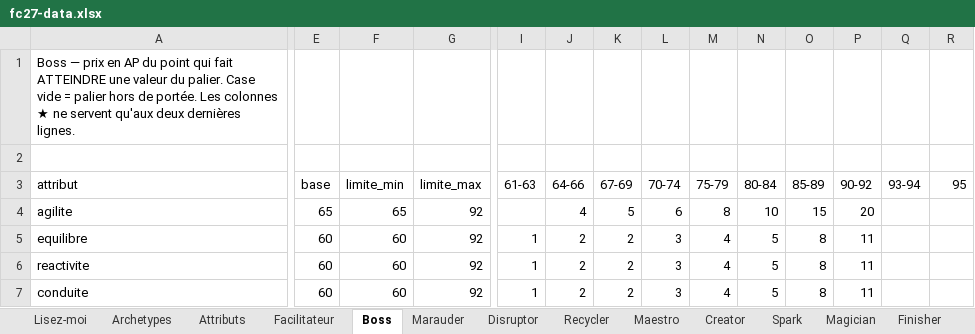
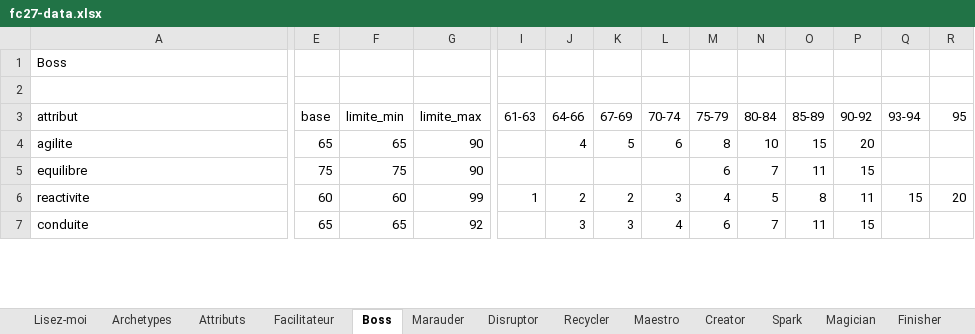
Before and after one commit to Akunesquik/builderproclubs, an Excel workbook: data/fc27-data.xlsx, sheet Boss, drawn as a sheet; only a part is shown, gaps mark what is left out; values as stored, in another font and other column widths than the file's, no cell formats; the diff covers the shown part only; the diff names each change by its address in the sheet, - before the commit and + after, or states it on an @@ line.

```diff
--- a/data/fc27-data.xlsx (sheet Boss)
+++ b/data/fc27-data.xlsx (sheet Boss)
-A1 (attribut): Boss — prix en AP du point qui fait ATTEINDRE une valeur du palier. Case vide = palier hors de portée. Les colonnes ★ ne servent qu'aux deux dernières lignes.
+A1 (attribut): Boss
-G4:G5 (limite_max): 92
+G4:G5 (limite_max): 90
-E5 (base): 60
+E5 (base): 75
-F5 (limite_min): 60
+F5 (limite_min): 75
-I5 (61-63): 1
+I5 (61-63): (empty)
-J5 (64-66): 2
+J5 (64-66): (empty)
-K5 (67-69): 2
+K5 (67-69): (empty)
-L5 (70-74): 3
+L5 (70-74): (empty)
-M5 (75-79): 4
+M5 (75-79): 6
-N5 (80-84): 5
+N5 (80-84): 7
-O5 (85-89): 8
+O5 (85-89): 11
-P5 (90-92): 11
+P5 (90-92): 15
-G6 (limite_max): 92
+G6 (limite_max): 99
-Q6 (93-94): (empty)
+Q6 (93-94): 15
-R6 (95): (empty)
+R6 (95): 20
-E7 (base): 60
+E7 (base): 65
-F7 (limite_min): 60
+F7 (limite_min): 65
-I7 (61-63): 1
+I7 (61-63): (empty)
-J7 (64-66): 2
+J7 (64-66): 3
-K7 (67-69): 2
+K7 (67-69): 3
-L7 (70-74): 3
+L7 (70-74): 4
-M7 (75-79): 4
+M7 (75-79): 6
-N7 (80-84): 5
+N7 (80-84): 7
-O7 (85-89): 8
+O7 (85-89): 11
-P7 (90-92): 11
+P7 (90-92): 15
```
Also changed, not shown: 5 removed rows and 227 edited cells elsewhere in this sheet, sheet Creator, sheet Maestro, sheet Disruptor, sheet Marauder, sheet Recycler, sheet Corps, 6 more sheets, other sheet tabs, cell formats, 5 other files.
